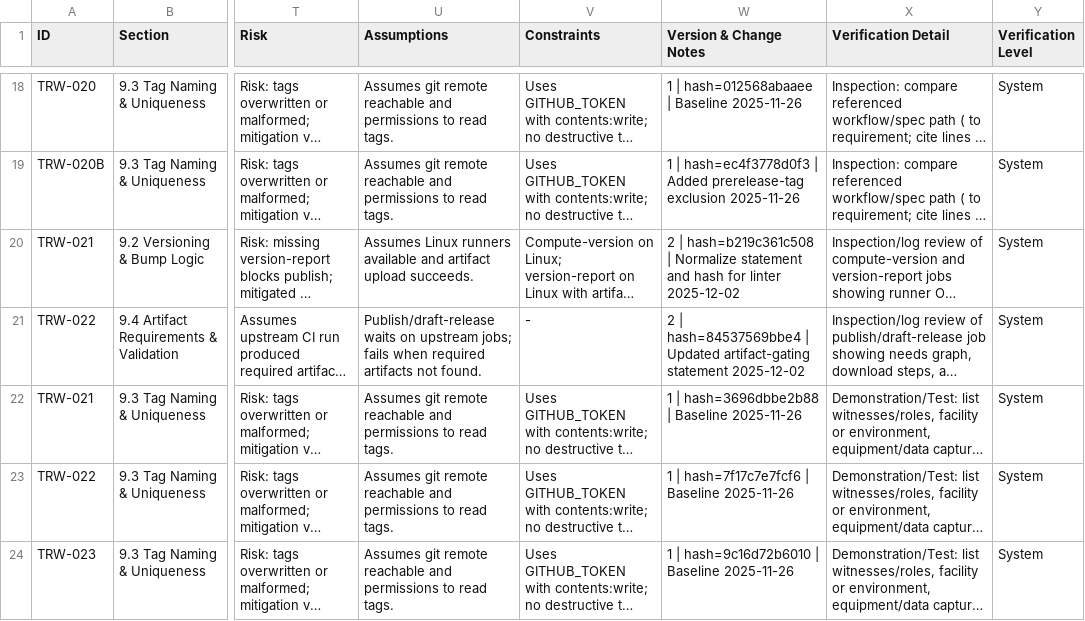
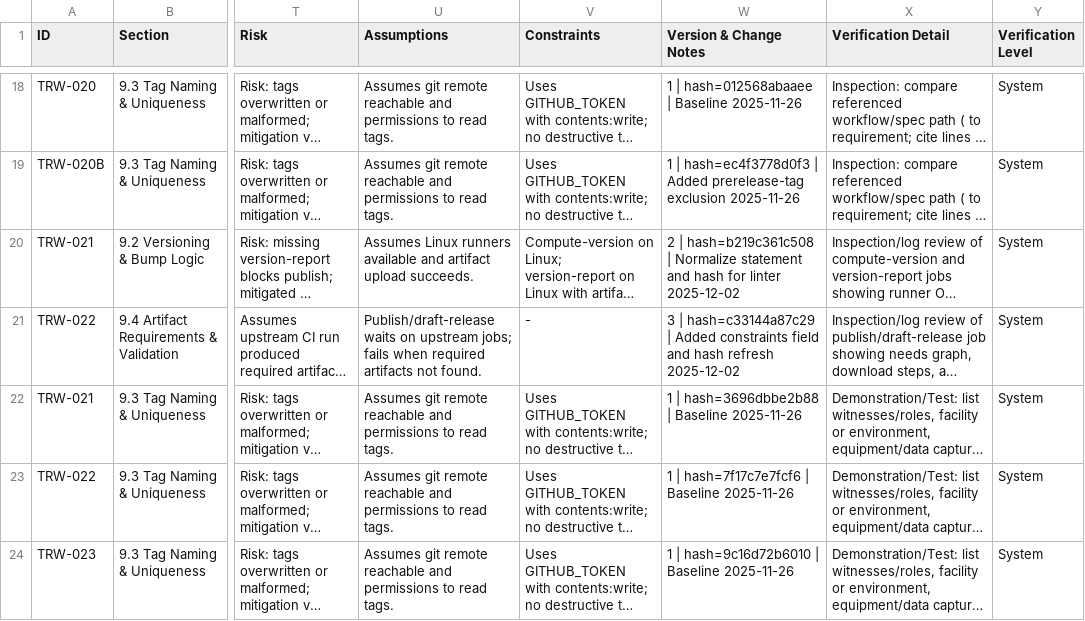
Before and after one commit to LabVIEW-Community-CI-CD/labview-icon-editor-sandbox, a CSV file: docs/requirements/requirements.csv, drawn as a sheet; only a part is shown, gaps mark what is left out; long unchanged cells end in …; the diff names each change by its address in the sheet, - before the commit and + after, or states it on an @@ line.

Commit message:
Refresh TRW-022 hash after statement change

```diff
--- a/docs/requirements/requirements.csv
+++ b/docs/requirements/requirements.csv
-W21 (Version & Change Notes): 2 | hash=84537569bbe4 | Updated artifact-gating statement 2025-12-02
+W21 (Version & Change Notes): 3 | hash=c33144a87c29 | Added constraints field and hash refresh 2025-12-02
```
